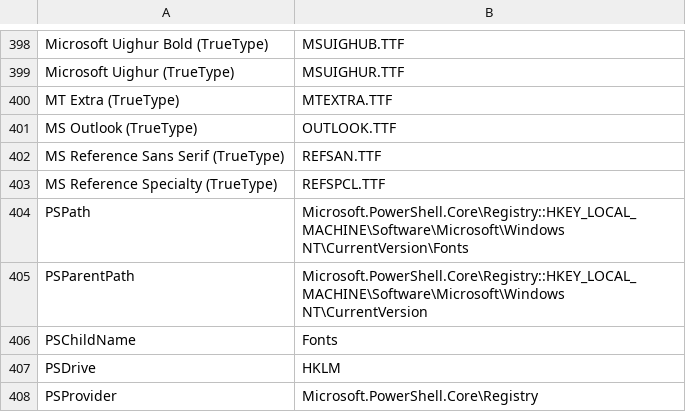
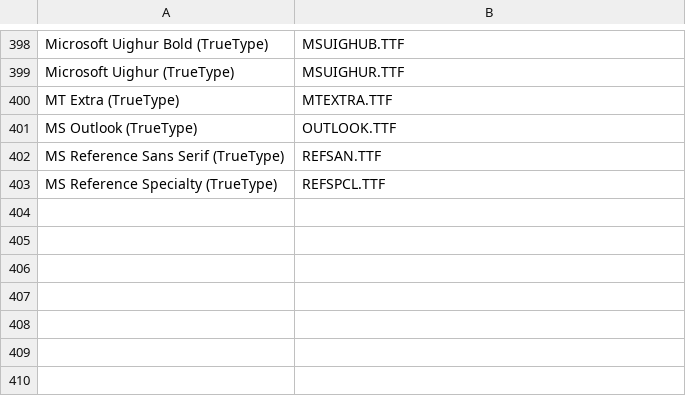
Before and after one commit to Parth412100/backup_windows, a CSV file: configs/fonts.csv, drawn as a sheet; only a part is shown, gaps mark what is left out; the diff names each change by its address in the sheet, - before the commit and + after, or states it on an @@ line.

Commit message:
fix: correct defender restore Type/Value columns, add NuGet provider, use JSON over CliXml, fix PS metadata filters, add Terminal Preview restore

```diff
--- a/configs/fonts.csv
+++ b/configs/fonts.csv
-row 404: PSPath | Microsoft.PowerShell.Core\Registry::HKEY_LOCAL_MACHINE\Software\Microsoft\Windows NT\CurrentVersion\Fonts
-row 405: PSParentPath | Microsoft.PowerShell.Core\Registry::HKEY_LOCAL_MACHINE\Software\Microsoft\Windows NT\CurrentVersion
-row 406: PSChildName | Fonts
-row 407: PSDrive | HKLM
-row 408: PSProvider | Microsoft.PowerShell.Core\Registry
```
Also changed, not shown: configs/startup.csv, configs/window_metrics.csv, 6 other files.
